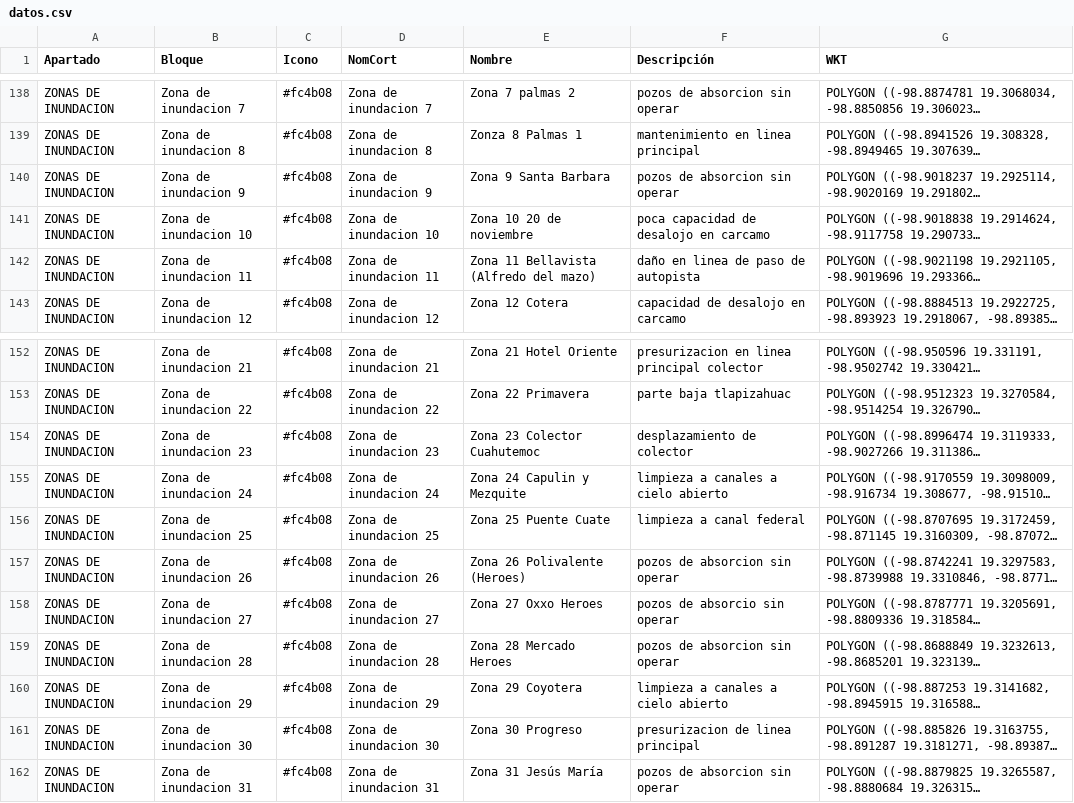
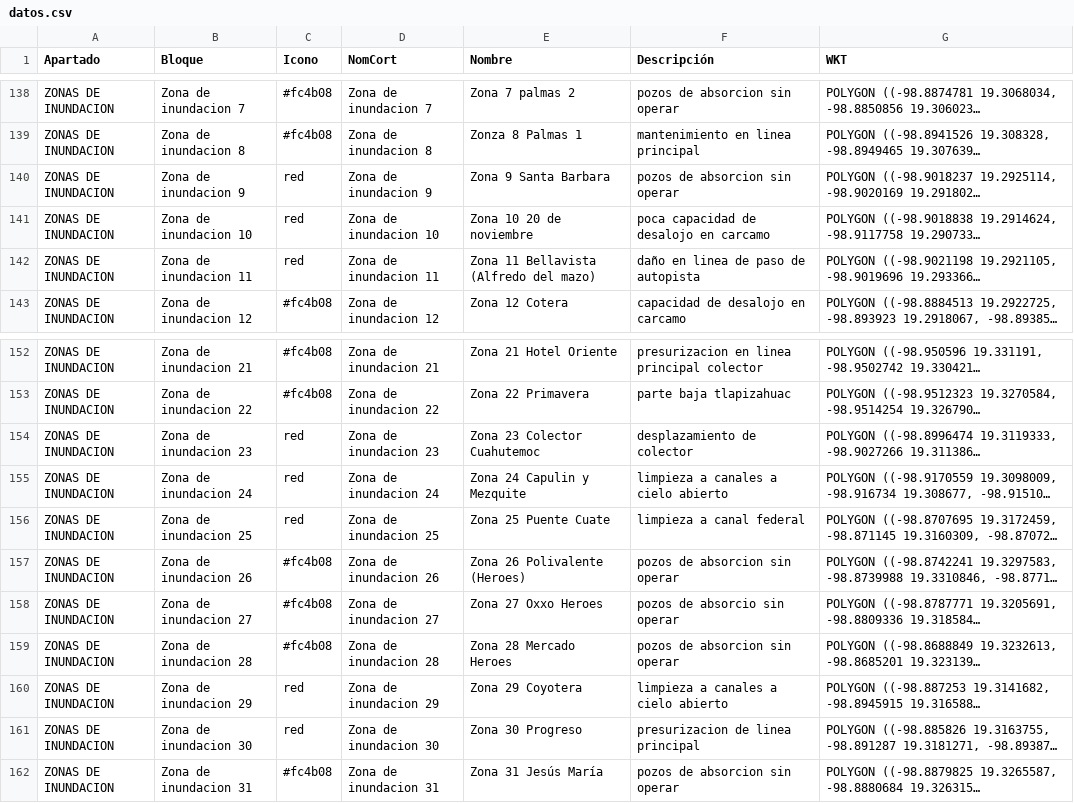
Before and after one commit to InnoTEC-OPDAPASIxtapaluca/colectorCuahu, a CSV file: datos.csv, drawn as a sheet; only a part is shown, gaps mark what is left out; long unchanged cells end in …; the diff names each change by its address in the sheet, - before the commit and + after, or states it on an @@ line.

Commit message:
Update datos.csv

```diff
--- a/datos.csv
+++ b/datos.csv
-C140:C142 (Icono): #fc4b08
+C140:C142 (Icono): red
-C154:C156 (Icono): #fc4b08
+C154:C156 (Icono): red
-C160:C161 (Icono): #fc4b08
+C160:C161 (Icono): red
```
